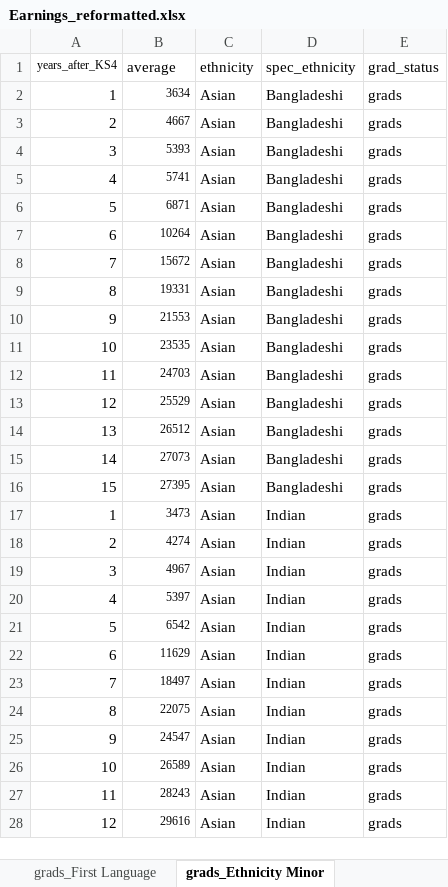
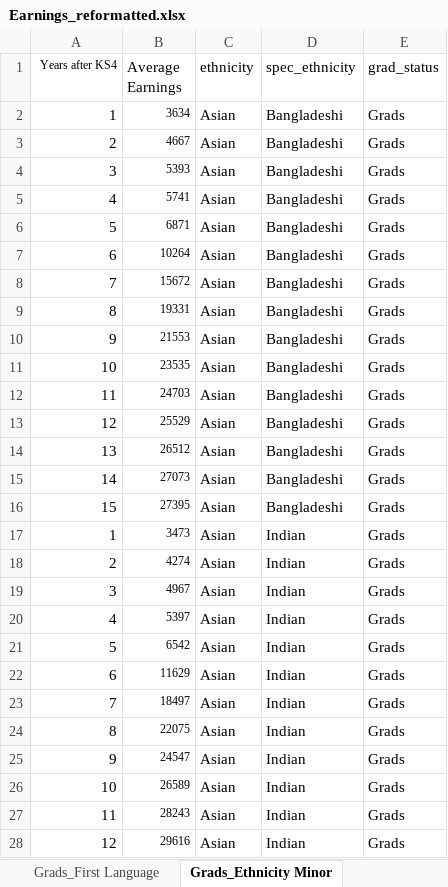
Before and after one commit to dfe-analytical-services/leo-post16education-labourmarket, an Excel workbook: data/Earnings_reformatted.xlsx, sheet Grads_Ethnicity Minor, drawn as a sheet; only a part is shown; values as stored, in another font and other column widths than the file's, no borders; the diff covers the shown part only; the diff names each change by its address in the sheet, - before the commit and + after, or states it on an @@ line.

```diff
--- a/data/Earnings_reformatted.xlsx (sheet Grads_Ethnicity Minor)
+++ b/data/Earnings_reformatted.xlsx (sheet Grads_Ethnicity Minor)
-sheet tab: grads_First Language
+sheet tab: Grads_First Language
-sheet tab: grads_Ethnicity Minor
+sheet tab: Grads_Ethnicity Minor
-A1: years_after_KS4
+A1: Years after KS4
-B1: average
+B1: Average Earnings
-E2:E28 (grad_status): grads
+E2:E28 (grad_status): Grads
```
Also changed, not shown: 303 edited cells elsewhere in this sheet, sheet Grads_KS4 Region, sheet Grads_School Type, sheet Grads_Ethnicity Major, sheet Grads_SEN, sheet Grads_Gender, sheet Grads_FSM, 26 more sheets, other sheet tabs, data/main_activity_reformatted.xlsx, 4 other files.
